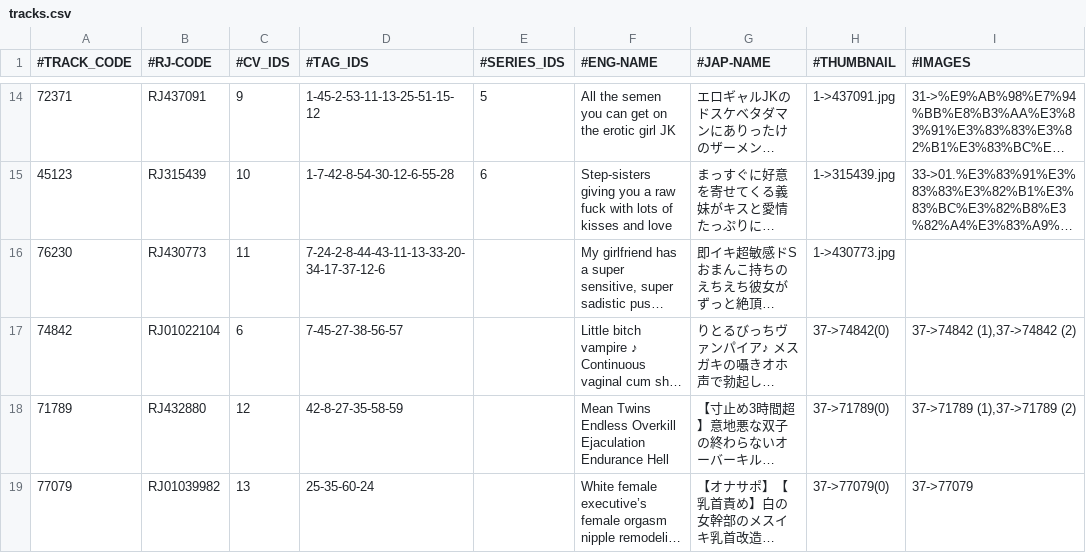
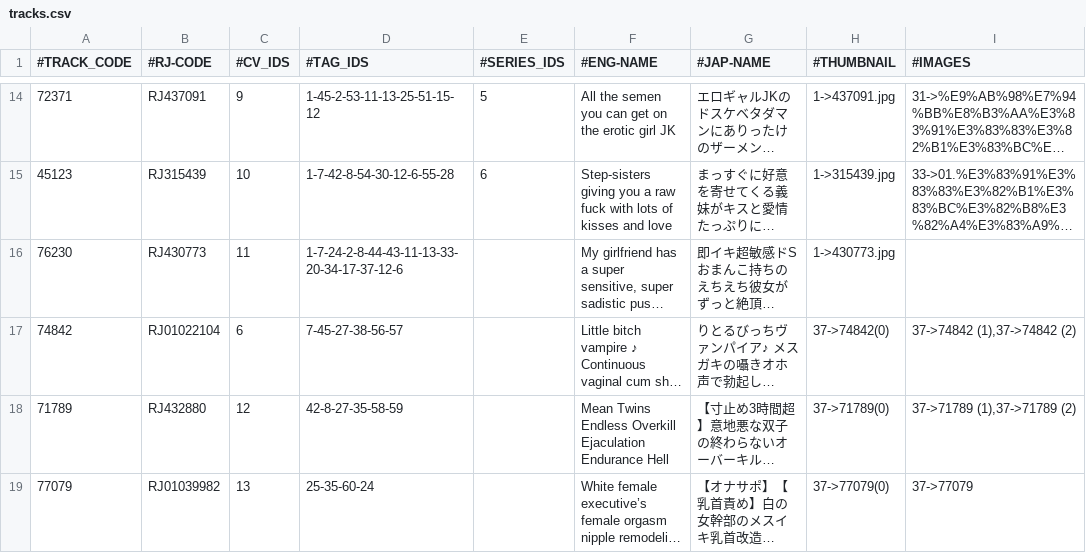
Before and after one commit to nguyenHoangDung0504/na-v3, a CSV file: @resources/databases/s1/tracks.csv, drawn as a sheet; only a part is shown, gaps mark what is left out; long unchanged cells end in …; the diff names each change by its address in the sheet, - before the commit and + after, or states it on an @@ line.

```diff
--- a/@resources/databases/s1/tracks.csv
+++ b/@resources/databases/s1/tracks.csv
-D16 (#TAG_IDS): 7-24-2-8-44-43-11-13-33-20-34-17-37-12-6
+D16 (#TAG_IDS): 1-7-24-2-8-44-43-11-13-33-20-34-17-37-12-6
```
Also changed, not shown: @resources/databases/s1/tag.csv, 9 other files.
